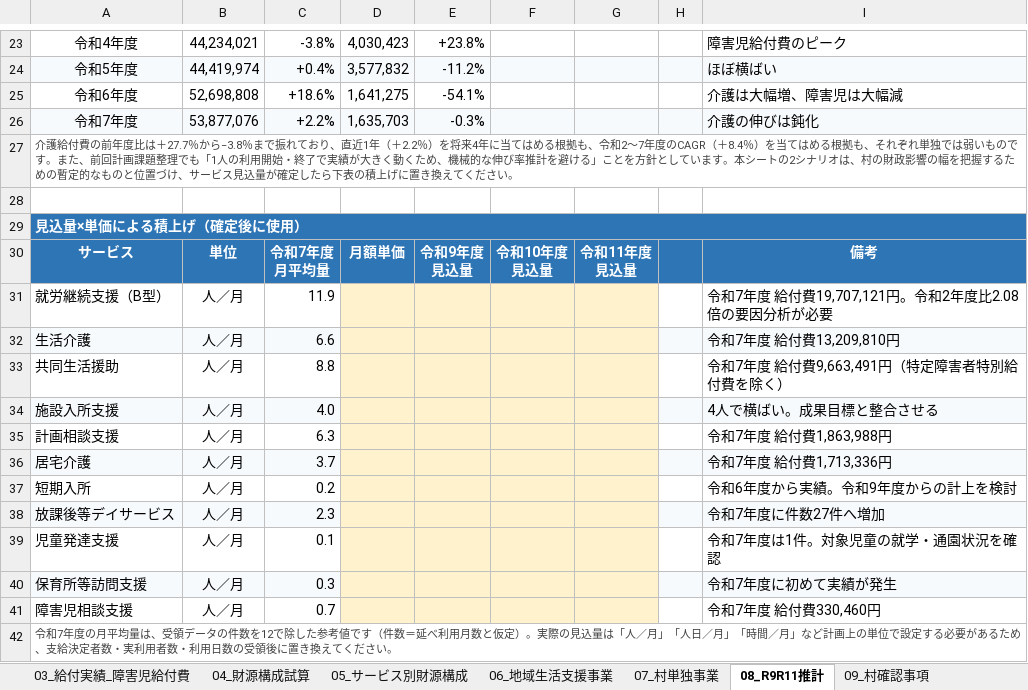
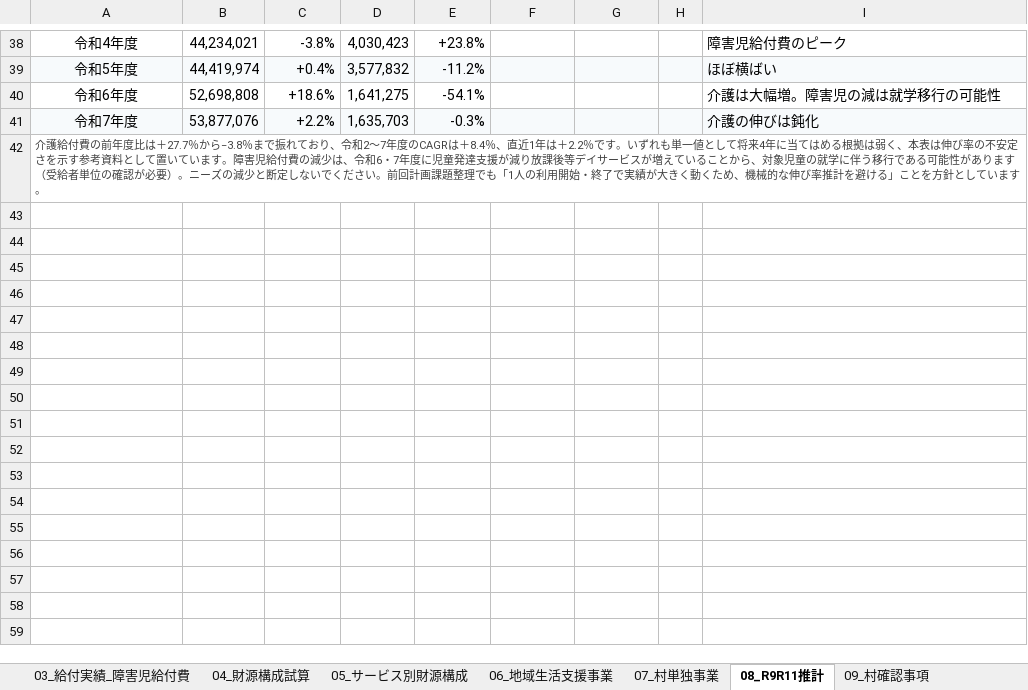
Before and after one commit to ryowakayama-gif/repository, an Excel workbook: output/北塩原村_財源構成案.xlsx, sheet 08_R9R11推計, drawn as a sheet; only a part is shown, gaps mark what is left out; values as stored, in another font and other column widths than the file's, no borders; removed rows and columns are numbered as before the commit, all else as after; ↵ is a line break in a cell; the diff covers the shown part only; the diff names each change by its address in the sheet, - before the commit and + after, or states it on an @@ line.

```diff
--- a/output/北塩原村_財源構成案.xlsx (sheet 08_R9R11推計)
+++ b/output/北塩原村_財源構成案.xlsx (sheet 08_R9R11推計)
-I40: 介護は大幅増、障害児は大幅減
+I40: 介護は大幅増。障害児の減は就学移行の可能性
-A42: …ており、直近1年（＋2.2％）を将来4年に当てはめる根拠も、令和2〜7年度のCAGR（＋8.4％）を当てはめる根拠も、それぞれ単独では弱いものです。また、前回計画課題整理でも「1人の利用開始・終了で実績が大きく動くため、機械的な伸び率推計を避ける」ことを方針としています。本シートの2シナリオは、村の財政影響の幅を把握するための暫定的なものと位置づけ、サービス見込量が確定したら下表の積上げに置き換えてください。
+A42: …ており、令和2〜7年度のCAGRは＋8.4％、直近1年は＋2.2％です。いずれも単一値として将来4年に当てはめる根拠は弱く、本表は伸び率の不安定さを示す参考資料として置いています。障害児給付費の減少は、令和6・7年度に児童発達支援が減り放課後等デイサービスが増えていることから、対象児童の就学に伴う移行である可能性があります（受給者単位の確認が必要）。ニーズの減少と断定しないでください。前回計画課題整理でも「1人の利用開始・終了で実績が大きく動くため、機械的な伸び率推計を避ける」ことを方針としています。
-row 28: (empty)
-row 29: 見込量×単価による積上げ（確定後に使用）
-row 30: サービス | 単位 | 令和7年度 ↵ 月平均量 | 月額単価 | 令和9年度 ↵ 見込量 | 令和10年度 ↵ 見込量 | 令和11年度 ↵ 見込量 |  | 備考
-row 31: 就労継続支援（B型） | 人／月 | 11.9 |  |  |  |  |  | 令和7年度 給付費19,707,121円。令和2年度比2.08倍の要因分析が必要
-row 32: 生活介護 | 人／月 | 6.6 |  |  |  |  |  | 令和7年度 給付費13,209,810円
-row 33: 共同生活援助 | 人／月 | 8.8 |  |  |  |  |  | 令和7年度 給付費9,663,491円（特定障害者特別給付費を除く）
-row 34: 施設入所支援 | 人／月 | 4.0 |  |  |  |  |  | 4人で横ばい。成果目標と整合させる
-row 35: 計画相談支援 | 人／月 | 6.3 |  |  |  |  |  | 令和7年度 給付費1,863,988円
-row 36: 居宅介護 | 人／月 | 3.7 |  |  |  |  |  | 令和7年度 給付費1,713,336円
-row 37: 短期入所 | 人／月 | 0.2 |  |  |  |  |  | 令和6年度から実績。令和9年度からの計上を検討
-row 38: 放課後等デイサービス | 人／月 | 2.3 |  |  |  |  |  | 令和7年度に件数27件へ増加
-row 39: 児童発達支援 | 人／月 | 0.1 |  |  |  |  |  | 令和7年度は1件。対象児童の就学・通園状況を確認
-row 40: 保育所等訪問支援 | 人／月 | 0.3 |  |  |  |  |  | 令和7年度に初めて実績が発生
-row 41: 障害児相談支援 | 人／月 | 0.7 |  |  |  |  |  | 令和7年度 給付費330,460円
-row 42: 令和7年度の月平均量は、受領データの件数を12で除した参考値です（件数＝延べ利用月数と仮定）。実際の見込量は「人／月」「人日／月」「時間／月」など計画上の単位で設定する必要があるため、支給決定者数・実利用者数・利用日数の受領後に置き換えてください。
```
Also changed, not shown: 27 added rows, 12 removed rows and 3 edited cells elsewhere in this sheet, sheet 00_概要, output/北塩原村_将来推計.xlsx, 8 other files.
